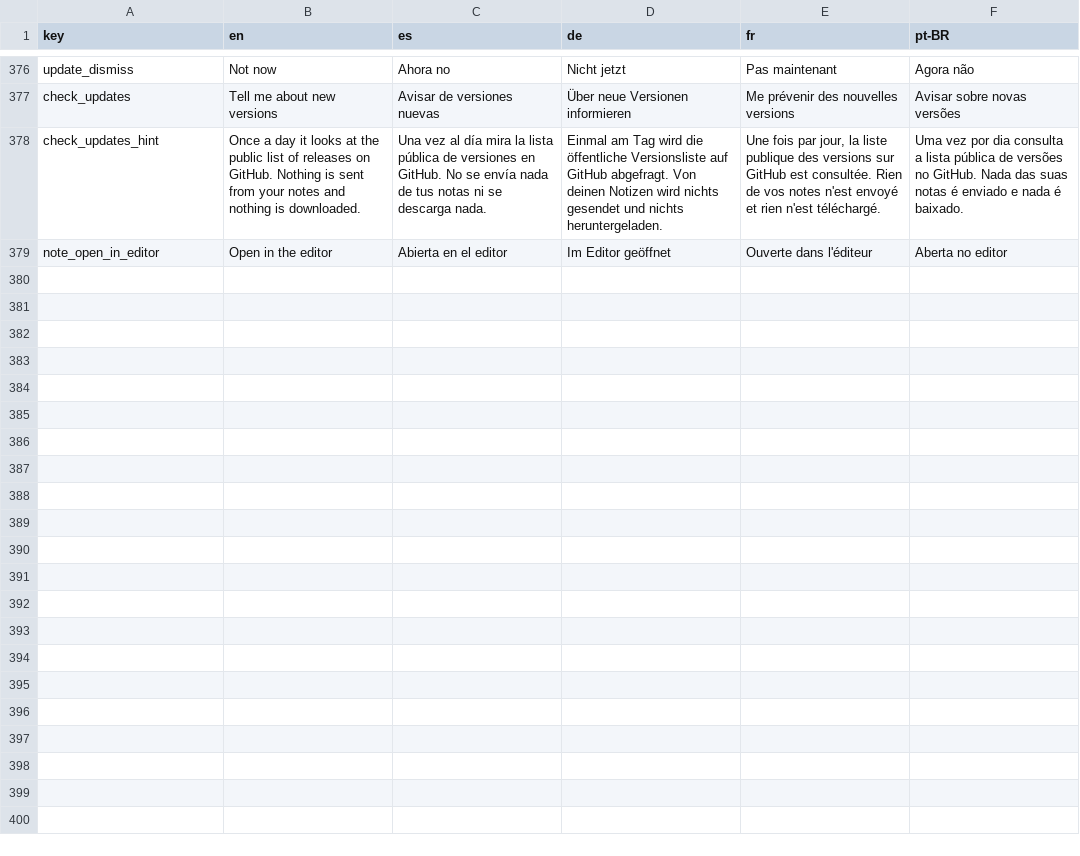
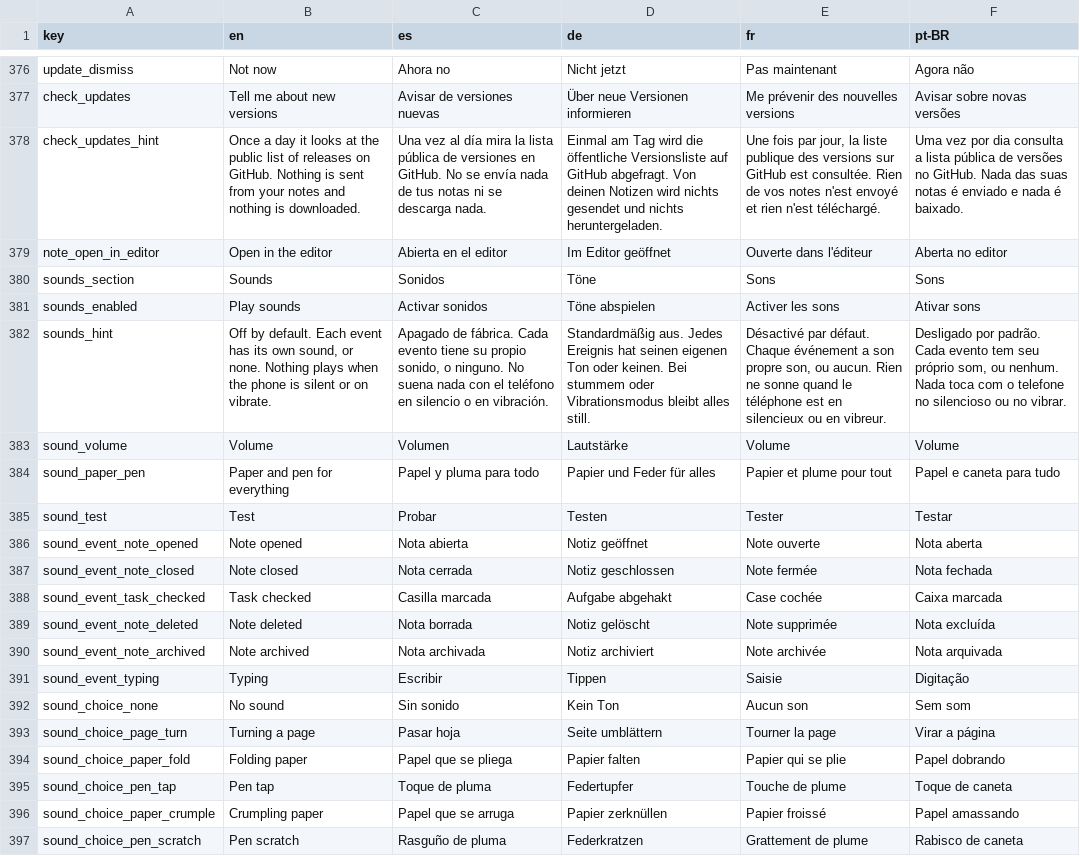
Before and after one commit to NachoPola16/aldune, a TSV file: android/strings.tsv, drawn as a sheet; only a part is shown, gaps mark what is left out; the diff names each change by its address in the sheet, - before the commit and + after, or states it on an @@ line.

Commit message:
Sonidos en Android: mismos eventos, claves, interruptor y volumen que Windows, papel y pluma como recursos, seccion en Ajustes y respeto al modo silencio

```diff
--- a/android/strings.tsv
+++ b/android/strings.tsv
+row 380: sounds_section | Sounds | Sonidos | Töne | Sons | Sons
+row 381: sounds_enabled | Play sounds | Activar sonidos | Töne abspielen | Activer les sons | Ativar sons
+row 382: sounds_hint | Off by default. Each event has its own sound, or none. Nothing plays when the phone is silent or on vibrate. | Apagado de fábrica. Cada evento tiene su propio sonido, o ninguno. No suena nada con el teléfono en silencio o en vibración. | Standardmäßig aus. Jedes Ereignis hat seinen eigenen Ton oder keinen. Bei stummem oder Vibrationsmodus bleibt alles still. | Désactivé par défaut. Chaque événement a son propre son, ou aucun. Rien ne sonne quand le téléphone est en silencieux ou en vibreur. | Desligado por padrão. Cada evento tem seu próprio som, ou nenhum. Nada toca com o telefone no silencioso ou no vibrar.
+row 383: sound_volume | Volume | Volumen | Lautstärke | Volume | Volume
+row 384: sound_paper_pen | Paper and pen for everything | Papel y pluma para todo | Papier und Feder für alles | Papier et plume pour tout | Papel e caneta para tudo
+row 385: sound_test | Test | Probar | Testen | Tester | Testar
+row 386: sound_event_note_opened | Note opened | Nota abierta | Notiz geöffnet | Note ouverte | Nota aberta
+row 387: sound_event_note_closed | Note closed | Nota cerrada | Notiz geschlossen | Note fermée | Nota fechada
+row 388: sound_event_task_checked | Task checked | Casilla marcada | Aufgabe abgehakt | Case cochée | Caixa marcada
+row 389: sound_event_note_deleted | Note deleted | Nota borrada | Notiz gelöscht | Note supprimée | Nota excluída
+row 390: sound_event_note_archived | Note archived | Nota archivada | Notiz archiviert | Note archivée | Nota arquivada
+row 391: sound_event_typing | Typing | Escribir | Tippen | Saisie | Digitação
+row 392: sound_choice_none | No sound | Sin sonido | Kein Ton | Aucun son | Sem som
+row 393: sound_choice_page_turn | Turning a page | Pasar hoja | Seite umblättern | Tourner la page | Virar a página
+row 394: sound_choice_paper_fold | Folding paper | Papel que se pliega | Papier falten | Papier qui se plie | Papel dobrando
+row 395: sound_choice_pen_tap | Pen tap | Toque de pluma | Federtupfer | Touche de plume | Toque de caneta
+row 396: sound_choice_paper_crumple | Crumpling paper | Papel que se arruga | Papier zerknüllen | Papier froissé | Papel amassando
+row 397: sound_choice_pen_scratch | Pen scratch | Rasguño de pluma | Federkratzen | Grattement de plume | Rabisco de caneta
```
Also changed, not shown: 15 other files.
